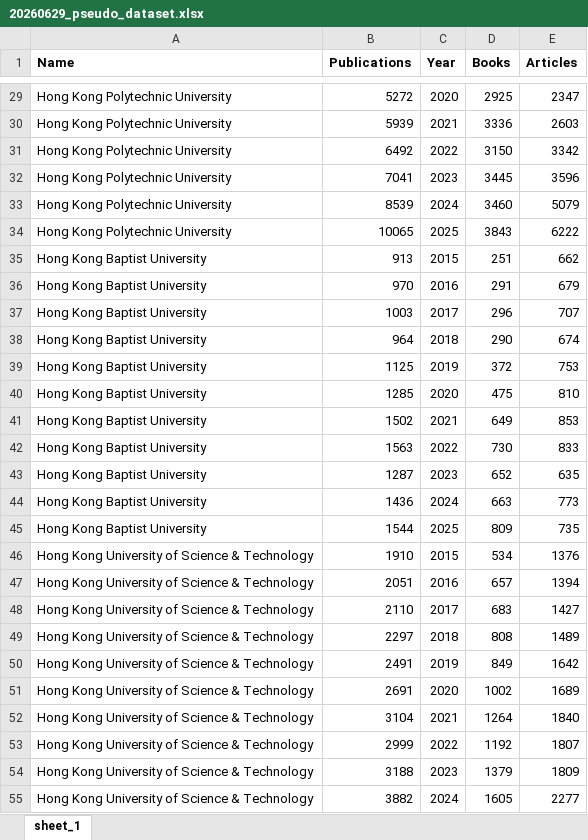
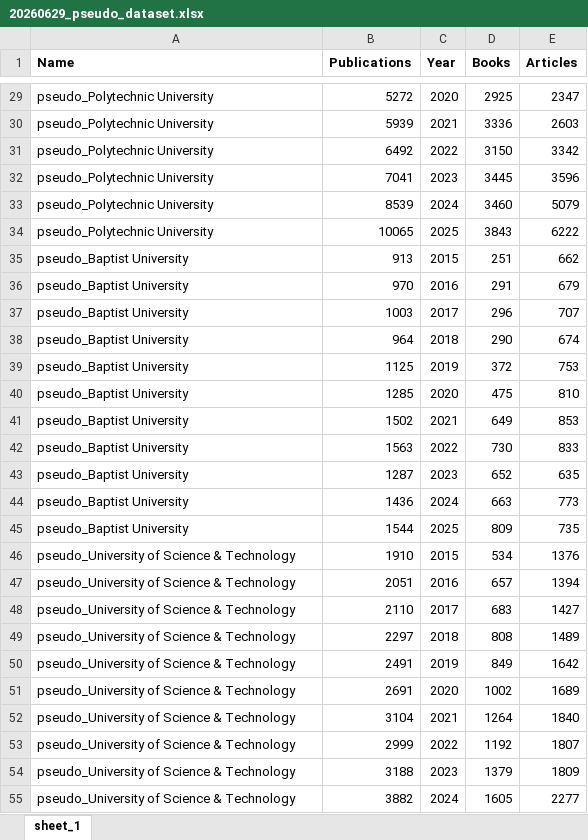
Before and after one commit to michaely-p/202611_workshop, an Excel workbook: 20260629_pseudo_dataset.xlsx, sheet sheet_1, drawn as a sheet; only a part is shown, gaps mark what is left out; values as stored, in another font and other column widths than the file's, no borders; the diff covers the shown part only; the diff names each change by its address in the sheet, - before the commit and + after, or states it on an @@ line.

```diff
--- a/20260629_pseudo_dataset.xlsx (sheet sheet_1)
+++ b/20260629_pseudo_dataset.xlsx (sheet sheet_1)
-A29:A34 (Name): Hong Kong Polytechnic University
+A29:A34 (Name): pseudo_Polytechnic University
-A35:A45 (Name): Hong Kong Baptist University
+A35:A45 (Name): pseudo_Baptist University
-A46:A55 (Name): Hong Kong University of Science & Technology
+A46:A55 (Name): pseudo_University of Science & Technology
```
Also changed, not shown: 61 edited cells elsewhere in this sheet.
